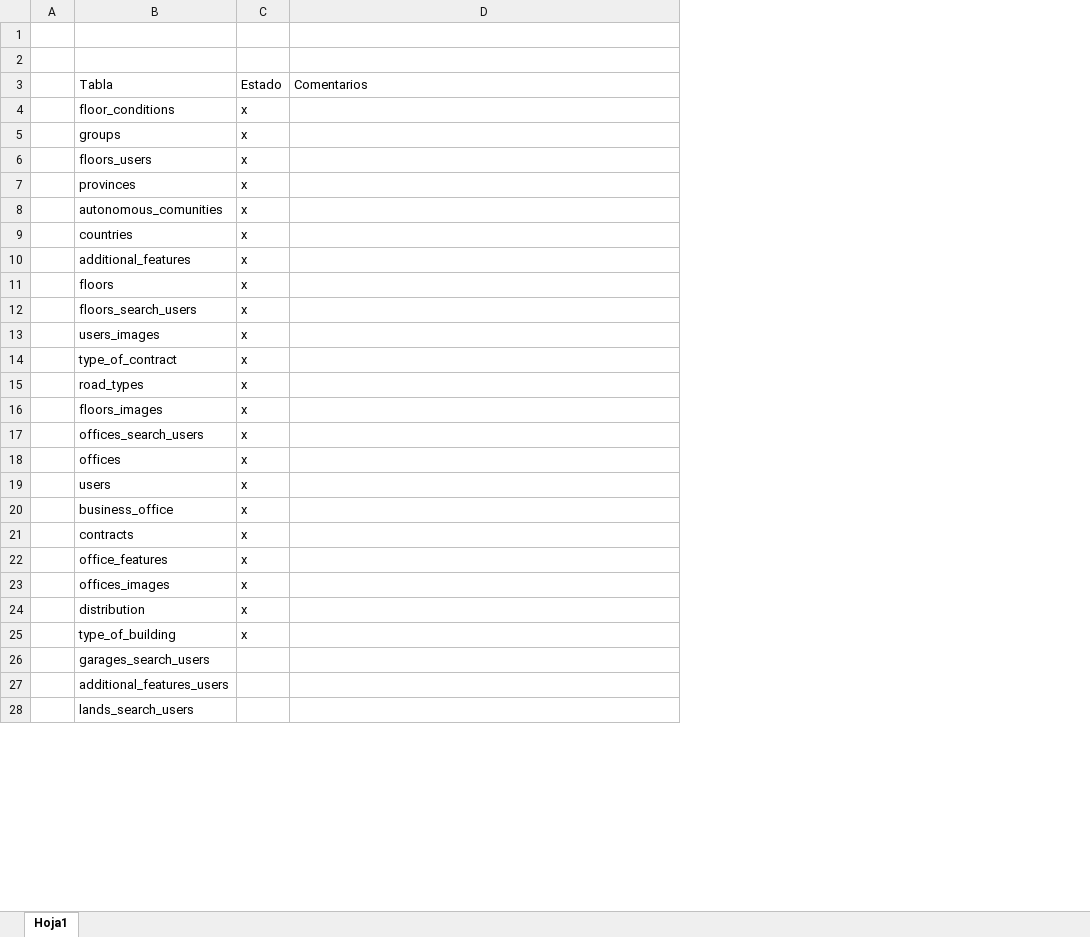
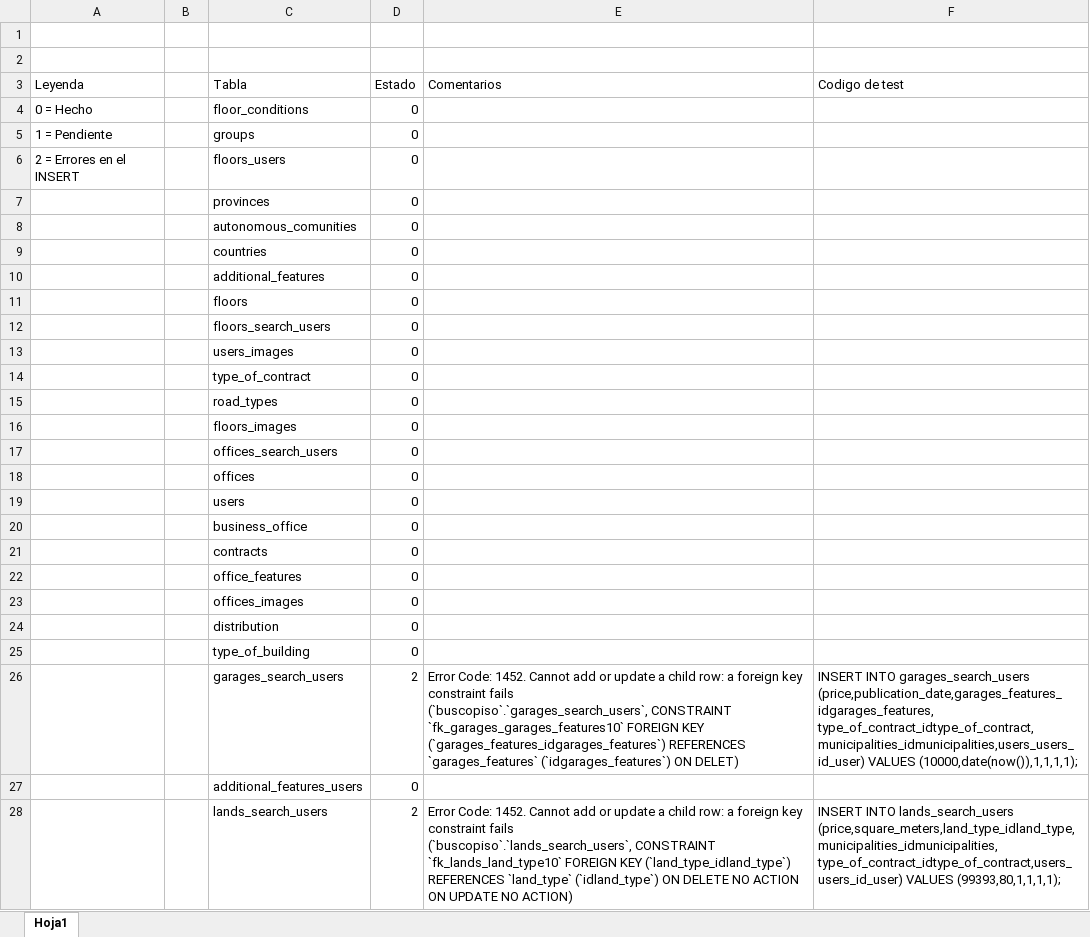
Before and after one commit to david1925/buscoPiso, an Excel workbook: DataBase/Control de inserts.xlsx, sheet Hoja1, drawn as a sheet; only a part is shown; values as stored, in another font and other column widths than the file's, no cell formats; addresses are those after the commit; ↵ is a line break in a cell; the diff covers the shown part only; the diff names each change by its address in the sheet, - before the commit and + after, or states it on an @@ line.

Commit message:
DataBase INSERTS
Excel con detalles de proceso de INSERTS.
.sql con codigo de los inserts

```diff
--- a/DataBase/Control de inserts.xlsx (sheet Hoja1)
+++ b/DataBase/Control de inserts.xlsx (sheet Hoja1)
+column A (Leyenda), rows 4-6: 0 = Hecho | 1 = Pendiente | 2 = Errores en el INSERT
+column F (Codigo de test), rows 26-28: INSERT INTO garages_search_users (price,publication_date,garages_features_idgarages_features, ↵ type_of_contract_idtype_of_contract,municipalities_idmunicipalities,users_users_id_user) VALUES (10000,date(now()),1,1,1,1); |  | INSERT INTO lands_search_users (price,square_meters,land_type_idland_type,municipalities_idmunicipalities, ↵ type_of_contract_idtype_of_contract,users_users_id_user) VALUES (99393,80,1,1,1,1);
-D4:D25 (Estado): x
+D4:D25 (Estado): 0
-D26 (Estado): (empty)
+D26 (Estado): 2
-E26 (Comentarios): (empty)
+E26 (Comentarios): Error Code: 1452. Cannot add or update a child row: a foreign key constraint fails ↵ (`buscopiso`.`garages_search_users`, CONSTRAINT `fk_garages_garages_features10` FOREIGN KEY (`garages_features_idgarages_features`) REFERENCES `garages_features` (`idgarages_features`) ON DELET)
-D27 (Estado): (empty)
+D27 (Estado): 0
-D28 (Estado): (empty)
+D28 (Estado): 2
-E28 (Comentarios): (empty)
+E28 (Comentarios): Error Code: 1452. Cannot add or update a child row: a foreign key constraint fails ↵ (`buscopiso`.`lands_search_users`, CONSTRAINT `fk_lands_land_type10` FOREIGN KEY (`land_type_idland_type`) REFERENCES `land_type` (`idland_type`) ON DELETE NO ACTION ON UPDATE NO ACTION)
```
Also changed, not shown: 25 edited cells elsewhere in this sheet, cell formats, 1 other file.
